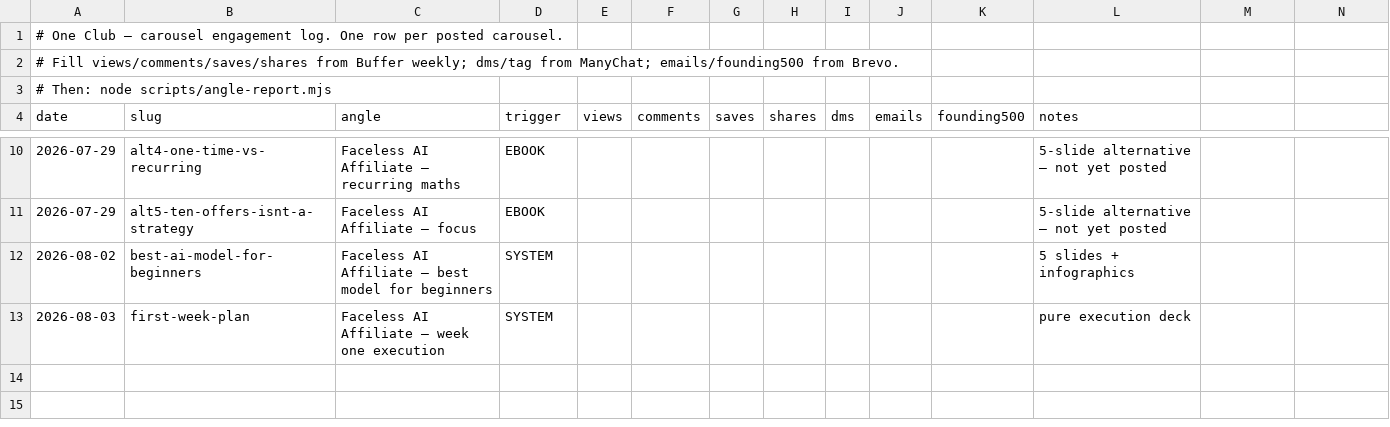
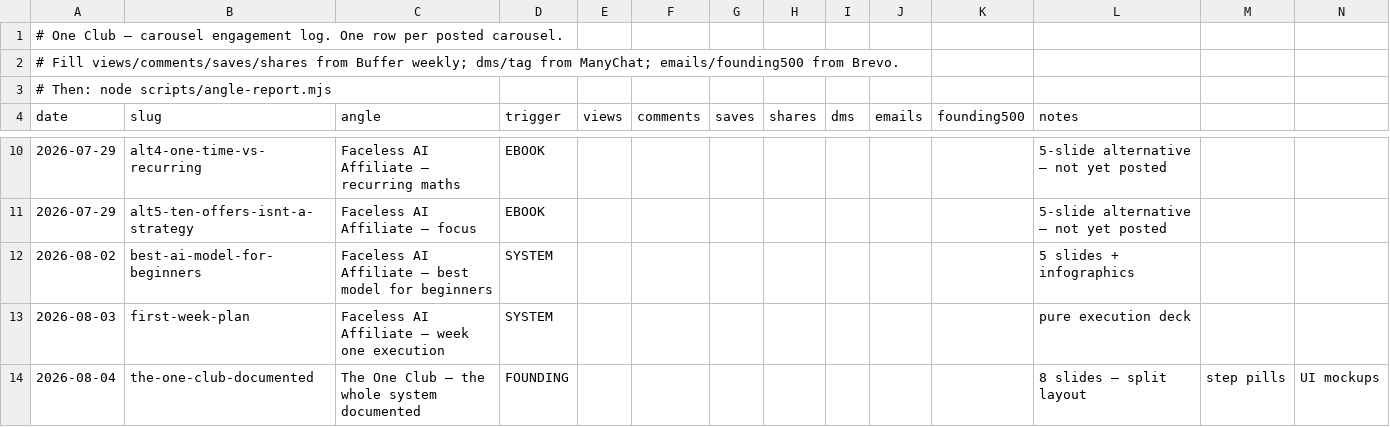
Before and after one commit to theoneclub/oneclub-creator-suite, a CSV file: oneclub-carousel-studio/automation/engagement-log.csv, drawn as a sheet; only a part is shown, gaps mark what is left out.

```diff
--- a/oneclub-carousel-studio/automation/engagement-log.csv
+++ b/oneclub-carousel-studio/automation/engagement-log.csv
@@ -13 +13,2 @@ date,slug,angle,trigger,views,comments,saves,shares,dms,emails,founding500,notes
 2026-08-03,first-week-plan,Faceless AI Affiliate — week one execution,SYSTEM,,,,,,,,pure execution deck
+2026-08-04,the-one-club-documented,The One Club — the whole system documented,FOUNDING,,,,,,,,8 slides — split layout, step pills, UI mockups
```
Also changed, not shown: 23 other files.
